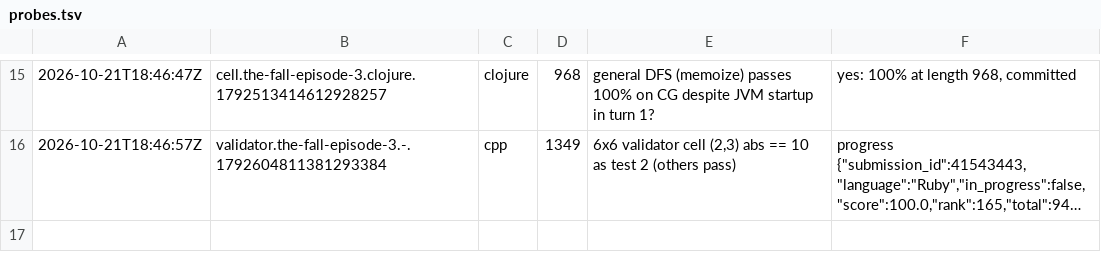
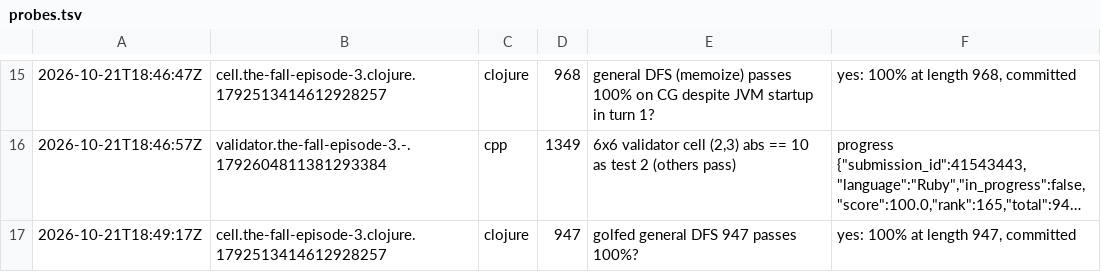
Before and after one commit to Alexdelia/puzzle, a TSV file: codingame/codegolf/puzzle/the-fall-episode-3/probe/probes.tsv, drawn as a sheet; only a part is shown, gaps mark what is left out; long unchanged cells end in …; the diff names each change by its address in the sheet, - before the commit and + after, or states it on an @@ line.

Commit message:
chore(golf): probes the-fall-episode-3

```diff
--- a/codingame/codegolf/puzzle/the-fall-episode-3/probe/probes.tsv
+++ b/codingame/codegolf/puzzle/the-fall-episode-3/probe/probes.tsv
+row 17: 2026-10-21T18:49:17Z | cell.the-fall-episode-3.clojure.1792513414612928257 | clojure | 947 | golfed general DFS 947 passes 100%? | yes: 100% at length 947, committed
```
